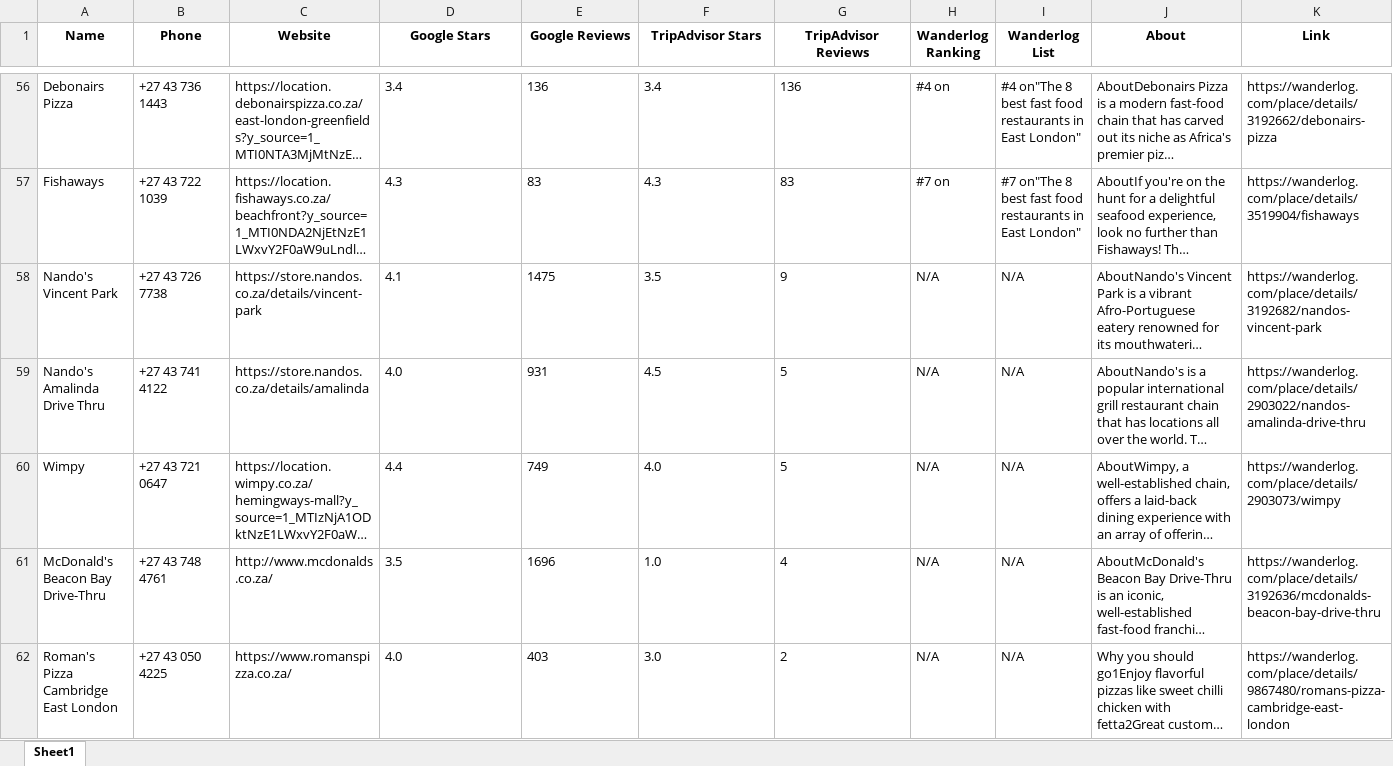
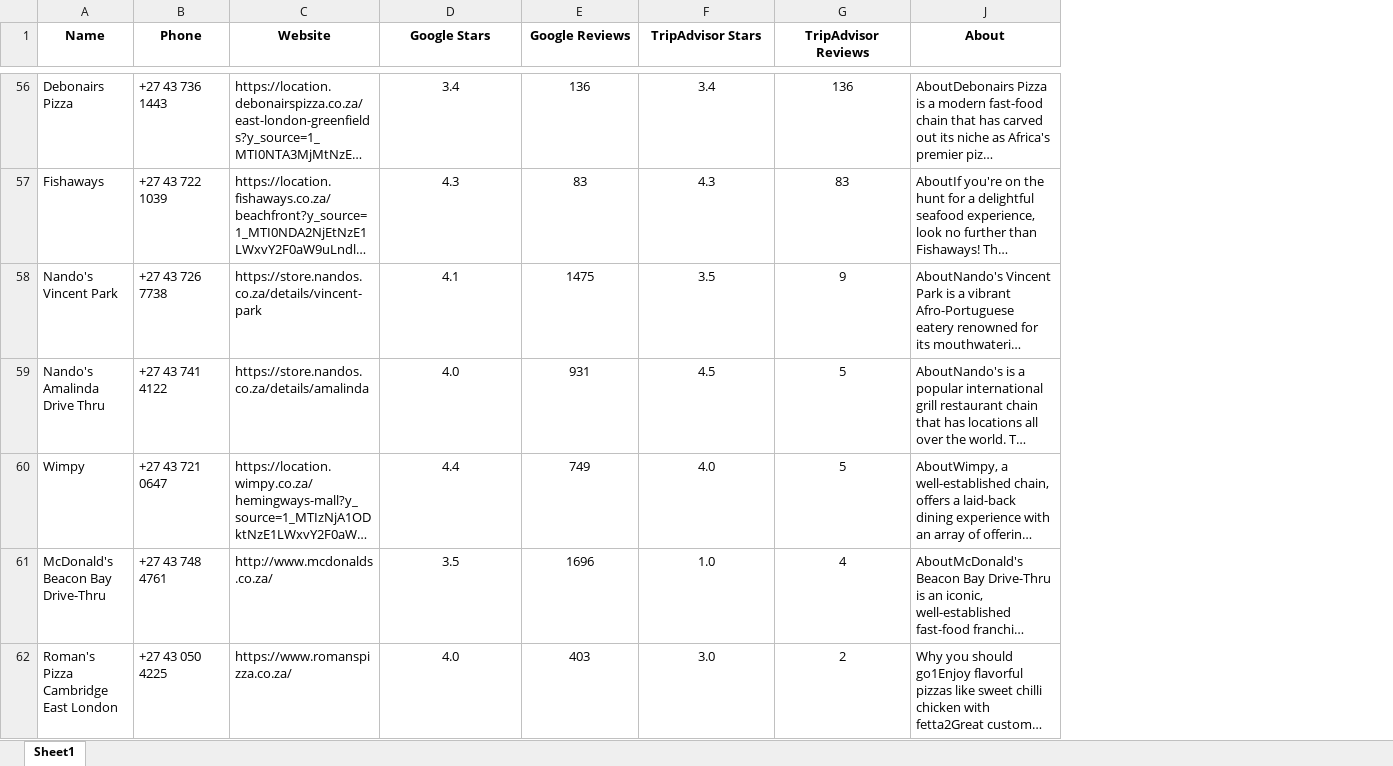
Before and after one commit to justcodeon231/LeadGen-Scraper, an Excel workbook: src/EastLondonLeadDetails.xlsx, sheet Sheet1, drawn as a sheet; only a part is shown, gaps mark what is left out; long unchanged cells end in …; values as stored, in another font and other column widths than the file's, no borders; the diff covers the shown part only; the diff names each change by its address in the sheet, - before the commit and + after, or states it on an @@ line.

```diff
--- a/src/EastLondonLeadDetails.xlsx (sheet Sheet1)
+++ b/src/EastLondonLeadDetails.xlsx (sheet Sheet1)
@@ column H (Wanderlog Ranking) hidden, rows 56-62: #4 on | #7 on | N/A | N/A | N/A | N/A | N/A @@
@@ column I (Wanderlog List) hidden, rows 56-62: #4 on"The 8 best fast food restaurants in East London" | #7 on"The 8 best fast food restaurants in East London" | N/A | N/A | N/A | N/A | N/A @@
@@ column K (Link) hidden, rows 56-62: https://wanderlog.com/place/details/3192662/debonairs-pizza | https://wanderlog.com/place/details/3519904/fishaways | https://wanderlog.com/place/details/3192682/nandos-vincent-park | https://wanderlog.com/place/details/2903022/nandos-amalinda-drive-thru | https://wanderlog.com/place/details/2903073/wimpy | https://wanderlog.com/place/details/3192636/mcdonalds-beacon-bay-drive-thru | https://wanderlog.com/place/details/9867480/romans-pizza-cambridge-east-london @@
-D56:G62 alignment: left
+D56:G62 alignment: center
```
Also changed, not shown: cell formats elsewhere in this sheet, 1 other file.
